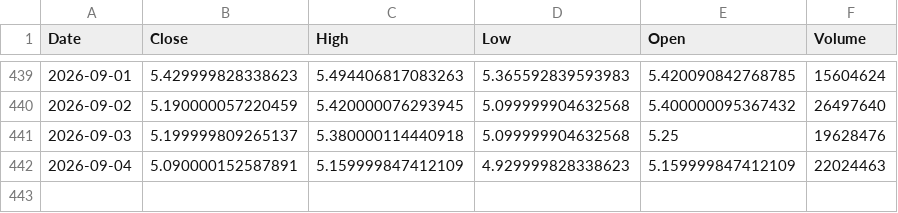
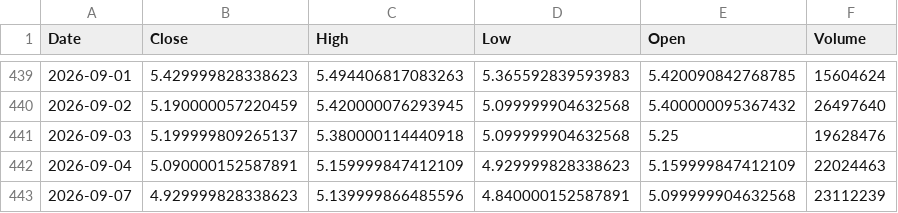
Before and after one commit to Stell0/financealerts, a CSV file: data/PLS.AX.csv, drawn as a sheet; only a part is shown, gaps mark what is left out.

```diff
--- a/data/PLS.AX.csv
+++ b/data/PLS.AX.csv
@@ -442 +442,2 @@ Date,Close,High,Low,Open,Volume
 2026-09-04,5.090000152587891,5.159999847412109,4.929999828338623,5.159999847412109,22024463
+2026-09-07,4.929999828338623,5.139999866485596,4.840000152587891,5.099999904632568,23112239
```
Also changed, not shown: data/ANIC.L.csv, data/BTC-USD.csv, 5 other files.
